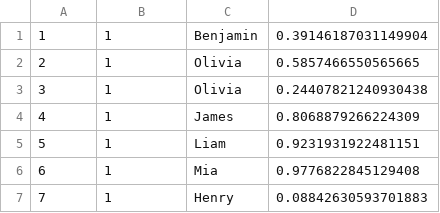
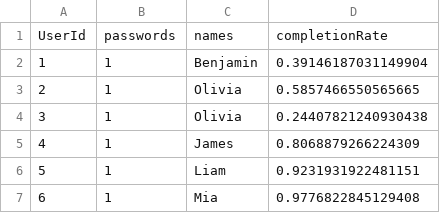
Before and after one commit to cs411-alawini/fa22-cs411-Q-team089-teamName2, a CSV file: generatedData/userTable.csv, drawn as a sheet; only a part is shown; the shorter side is filled out with more unchanged rows; the diff names each change by its address in the sheet, - before the commit and + after, or states it on an @@ line.

```diff
--- a/generatedData/userTable.csv
+++ b/generatedData/userTable.csv
+row 1: UserId | passwords | names | completionRate
```
Also changed, not shown: generatedData/checklistTable.csv, generatedData/relationshipTable.csv, 4 other files.
